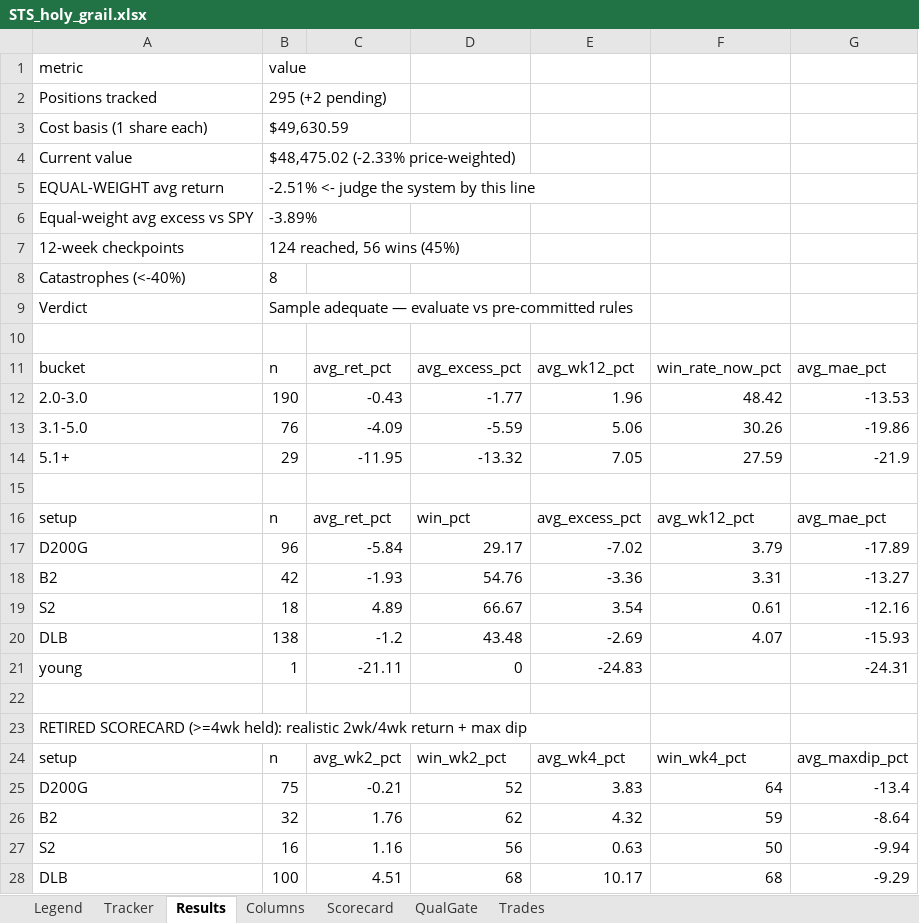
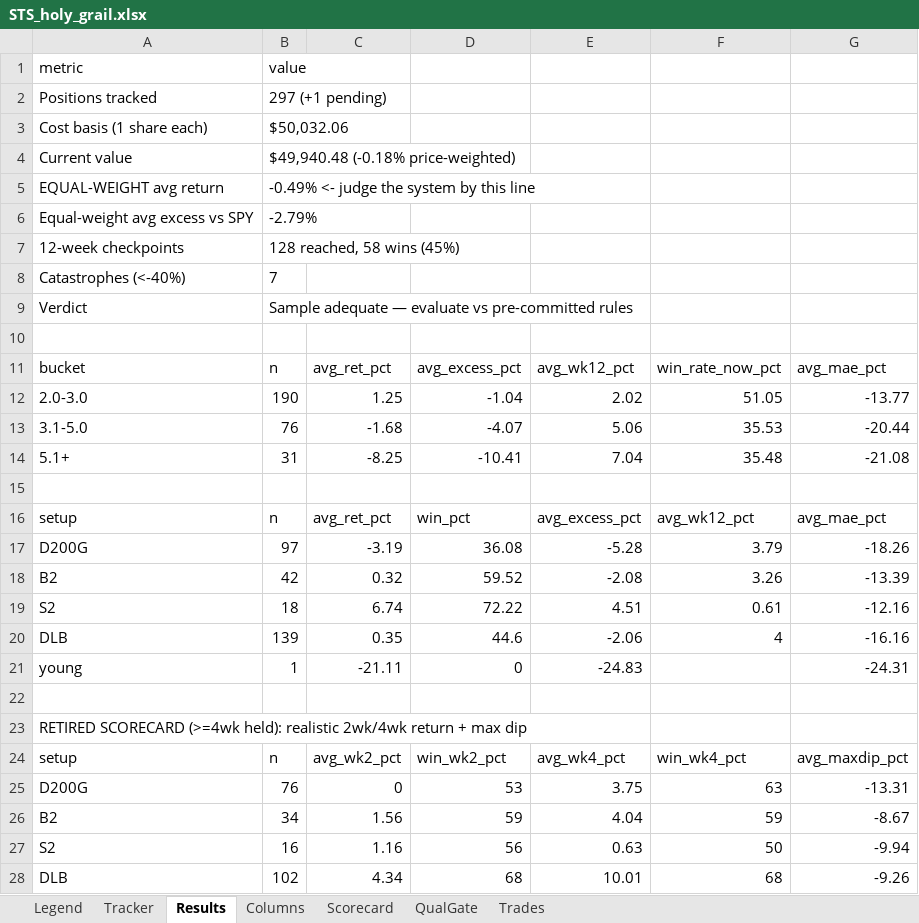
Before and after one commit to gjv-81/slowswing, an Excel workbook: STS_holy_grail.xlsx, sheet Results, drawn as a sheet; only a part is shown; values as stored, in another font and other column widths than the file's, no borders; removed rows and columns are numbered as before the commit, all else as after; the diff covers the shown part only; the diff names each change by its address in the sheet, - before the commit and + after, or states it on an @@ line.

```diff
--- a/STS_holy_grail.xlsx (sheet Results)
+++ b/STS_holy_grail.xlsx (sheet Results)
-B2: 295 (+2 pending)
+B2: 297 (+1 pending)
-B3: $49,630.59
+B3: $50,032.06
-B4: $48,475.02 (-2.33% price-weighted)
+B4: $49,940.48 (-0.18% price-weighted)
-B5: -2.51% <- judge the system by this line
+B5: -0.49% <- judge the system by this line
-B6: -3.89%
+B6: -2.79%
-B7: 124 reached, 56 wins (45%)
+B7: 128 reached, 58 wins (45%)
-B8: 8
+B8: 7
-row 12: 2.0-3.0 | 190 | -0.43 | -1.77 | 1.96 | 48.42 | -13.53
+row 12: 2.0-3.0 | 190 | 1.25 | -1.04 | 2.02 | 51.05 | -13.77
-C13: -4.09
+C13: -1.68
-D13: -5.59
+D13: -4.07
-F13: 30.26
+F13: 35.53
-G13: -19.86
+G13: -20.44
-row 14: 5.1+ | 29 | -11.95 | -13.32 | 7.05 | 27.59 | -21.9
+row 14: 5.1+ | 31 | -8.25 | -10.41 | 7.04 | 35.48 | -21.08
-row 17: D200G | 96 | -5.84 | 29.17 | -7.02 | 3.79 | -17.89
-row 18: B2 | 42 | -1.93 | 54.76 | -3.36 | 3.31 | -13.27
+row 17: D200G | 97 | -3.19 | 36.08 | -5.28 | 3.79 | -18.26
+row 18: B2 | 42 | 0.32 | 59.52 | -2.08 | 3.26 | -13.39
-C19: 4.89
+C19: 6.74
-D19: 66.67
+D19: 72.22
-E19: 3.54
+E19: 4.51
-row 20: DLB | 138 | -1.2 | 43.48 | -2.69 | 4.07 | -15.93
+row 20: DLB | 139 | 0.35 | 44.6 | -2.06 | 4 | -16.16
-row 25: D200G | 75 | -0.21 | 52 | 3.83 | 64 | -13.4
-row 26: B2 | 32 | 1.76 | 62 | 4.32 | 59 | -8.64
+row 25: D200G | 76 | 0 | 53 | 3.75 | 63 | -13.31
+row 26: B2 | 34 | 1.56 | 59 | 4.04 | 59 | -8.67
-B28: 100
+B28: 102
-C28: 4.51
+C28: 4.34
-E28: 10.17
+E28: 10.01
-G28: -9.29
+G28: -9.26
```
Also changed, not shown: 13 edited cells elsewhere in this sheet, sheet Tracker, sheet QualGate, sheet Scorecard, sheet Trades, STS_holy_grail_v2.xlsx, sts_ml_paper_tracker.xlsx, 12 other files.
